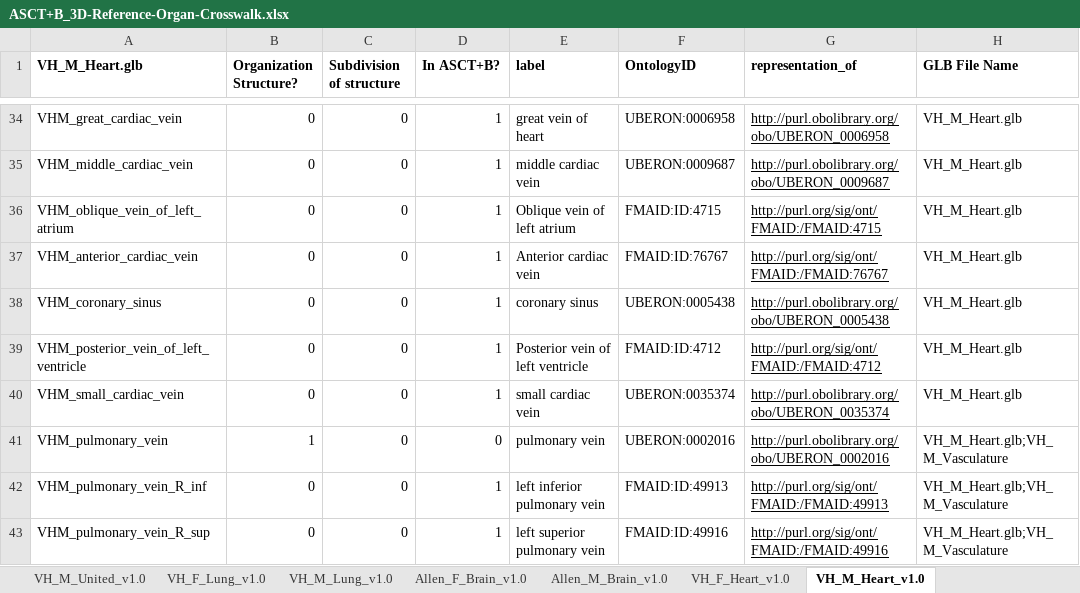
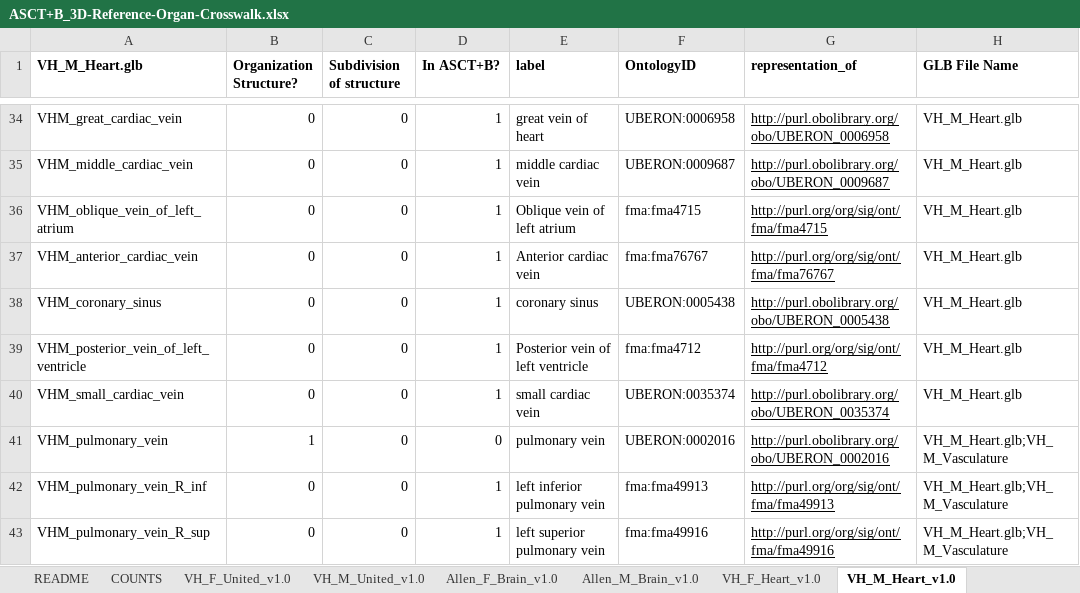
Before and after one commit to hubmapconsortium/ccf, an Excel workbook: dld/ASCT+B_3D-Reference-Organ-Crosswalk.xlsx, sheet VH_M_Heart_v1.0, drawn as a sheet; only a part is shown, gaps mark what is left out; values as stored, in another font and other column widths than the file's, no borders; the diff covers the shown part only; the diff names each change by its address in the sheet, - before the commit and + after, or states it on an @@ line.

```diff
--- a/dld/ASCT+B_3D-Reference-Organ-Crosswalk.xlsx (sheet VH_M_Heart_v1.0)
+++ b/dld/ASCT+B_3D-Reference-Organ-Crosswalk.xlsx (sheet VH_M_Heart_v1.0)
-F36 (OntologyID): FMAID:ID:4715
+F36 (OntologyID): fma:fma4715
-G36 (representation_of): http://purl.org/sig/ont/FMAID:/FMAID:4715
+G36 (representation_of): http://purl.org/org/sig/ont/fma/fma4715
-F37 (OntologyID): FMAID:ID:76767
+F37 (OntologyID): fma:fma76767
-G37 (representation_of): http://purl.org/sig/ont/FMAID:/FMAID:76767
+G37 (representation_of): http://purl.org/org/sig/ont/fma/fma76767
-F39 (OntologyID): FMAID:ID:4712
+F39 (OntologyID): fma:fma4712
-G39 (representation_of): http://purl.org/sig/ont/FMAID:/FMAID:4712
+G39 (representation_of): http://purl.org/org/sig/ont/fma/fma4712
-F42 (OntologyID): FMAID:ID:49913
+F42 (OntologyID): fma:fma49913
-G42 (representation_of): http://purl.org/sig/ont/FMAID:/FMAID:49913
+G42 (representation_of): http://purl.org/org/sig/ont/fma/fma49913
-F43 (OntologyID): FMAID:ID:49916
+F43 (OntologyID): fma:fma49916
-G43 (representation_of): http://purl.org/sig/ont/FMAID:/FMAID:49916
+G43 (representation_of): http://purl.org/org/sig/ont/fma/fma49916
```
Also changed, not shown: 32 edited cells and cell formats elsewhere in this sheet, sheet VH_M_United_v1.0, sheet VH_F_United_v1.0, sheet COUNTS, sheet VH_M_Kidney_Right_v1.0, sheet VH_M_Kidney_Left_v1.0, sheet VH_F_Heart_v1.0, 13 more sheets, other sheet tabs, formulas that keep their value.
